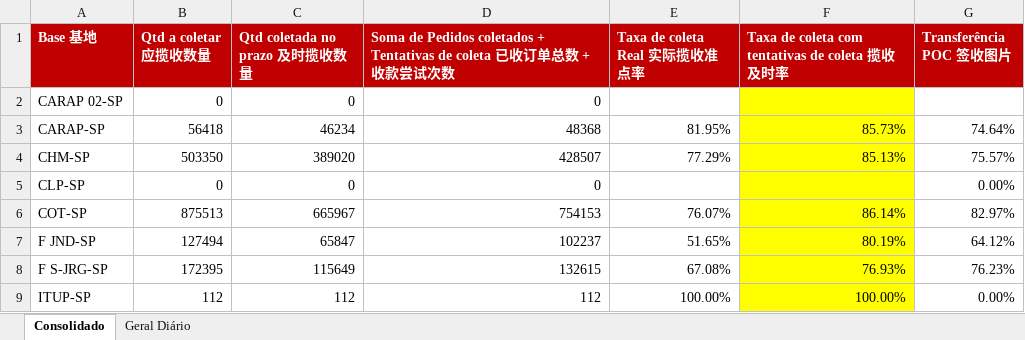
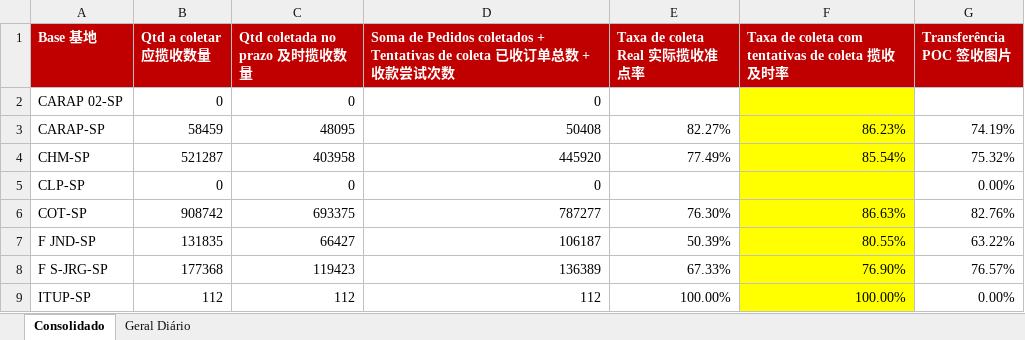
Before and after one commit to guiisilva18-cpu/automacao-pickup-dropoff, an Excel workbook: output/PICKUP_painel_mensal.xlsx, sheet Consolidado, drawn as a sheet; only a part is shown; values as stored, in another font and other column widths than the file's, no borders; the diff covers the shown part only; the diff names each change by its address in the sheet, - before the commit and + after, or states it on an @@ line.

```diff
--- a/output/PICKUP_painel_mensal.xlsx (sheet Consolidado)
+++ b/output/PICKUP_painel_mensal.xlsx (sheet Consolidado)
-B3 (Qtd a coletar 应揽收数量): 56418
+B3 (Qtd a coletar 应揽收数量): 58459
-C3 (Qtd coletada no prazo 及时揽收数量): 46234
+C3 (Qtd coletada no prazo 及时揽收数量): 48095
-D3: 48368
+D3: 50408
-E3 (Taxa de coleta Real 实际揽收准点率): 81.95%
+E3 (Taxa de coleta Real 实际揽收准点率): 82.27%
-F3: 85.73%
+F3: 86.23%
-G3 (Transferência POC 签收图片): 74.64%
+G3 (Transferência POC 签收图片): 74.19%
-B4 (Qtd a coletar 应揽收数量): 503350
+B4 (Qtd a coletar 应揽收数量): 521287
-C4 (Qtd coletada no prazo 及时揽收数量): 389020
+C4 (Qtd coletada no prazo 及时揽收数量): 403958
-D4: 428507
+D4: 445920
-E4 (Taxa de coleta Real 实际揽收准点率): 77.29%
+E4 (Taxa de coleta Real 实际揽收准点率): 77.49%
-F4: 85.13%
+F4: 85.54%
-G4 (Transferência POC 签收图片): 75.57%
+G4 (Transferência POC 签收图片): 75.32%
-B6 (Qtd a coletar 应揽收数量): 875513
+B6 (Qtd a coletar 应揽收数量): 908742
-C6 (Qtd coletada no prazo 及时揽收数量): 665967
+C6 (Qtd coletada no prazo 及时揽收数量): 693375
-D6: 754153
+D6: 787277
-E6 (Taxa de coleta Real 实际揽收准点率): 76.07%
+E6 (Taxa de coleta Real 实际揽收准点率): 76.30%
-F6: 86.14%
+F6: 86.63%
-G6 (Transferência POC 签收图片): 82.97%
+G6 (Transferência POC 签收图片): 82.76%
-B7 (Qtd a coletar 应揽收数量): 127494
+B7 (Qtd a coletar 应揽收数量): 131835
-C7 (Qtd coletada no prazo 及时揽收数量): 65847
+C7 (Qtd coletada no prazo 及时揽收数量): 66427
-D7: 102237
+D7: 106187
-E7 (Taxa de coleta Real 实际揽收准点率): 51.65%
+E7 (Taxa de coleta Real 实际揽收准点率): 50.39%
-F7: 80.19%
+F7: 80.55%
-G7 (Transferência POC 签收图片): 64.12%
+G7 (Transferência POC 签收图片): 63.22%
-B8 (Qtd a coletar 应揽收数量): 172395
+B8 (Qtd a coletar 应揽收数量): 177368
-C8 (Qtd coletada no prazo 及时揽收数量): 115649
+C8 (Qtd coletada no prazo 及时揽收数量): 119423
-D8: 132615
+D8: 136389
-E8 (Taxa de coleta Real 实际揽收准点率): 67.08%
+E8 (Taxa de coleta Real 实际揽收准点率): 67.33%
-F8: 76.93%
+F8: 76.90%
-G8 (Transferência POC 签收图片): 76.23%
+G8 (Transferência POC 签收图片): 76.57%
```
Also changed, not shown: 22 edited cells elsewhere in this sheet, sheet Geral Diário, output/PICKUP_diario.xlsx, 1 other file.
